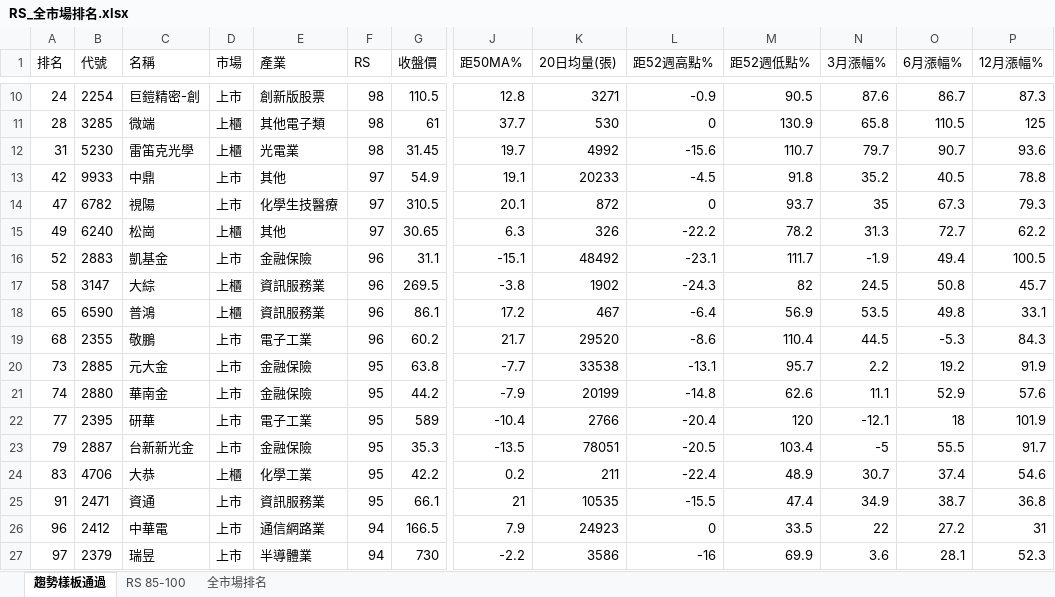
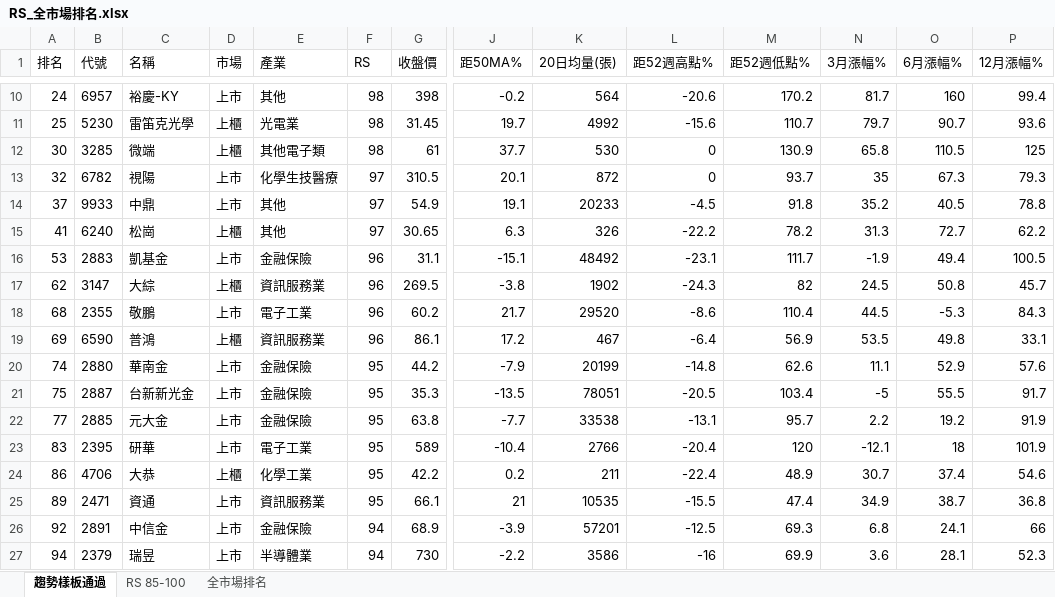
Before and after one commit to smoli0725-droid/tw-rs-screener, an Excel workbook: output/RS_全市場排名.xlsx, sheet 趨勢樣板通過, drawn as a sheet; only a part is shown, gaps mark what is left out; values as stored, in another font and other column widths than the file's, no borders; removed rows and columns are numbered as before the commit, all else as after; rows hold the shown columns only; the diff covers the shown part only; the diff names each change by its address in the sheet, - before the commit and + after, or states it on an @@ line.

```diff
--- a/output/RS_全市場排名.xlsx (sheet 趨勢樣板通過)
+++ b/output/RS_全市場排名.xlsx (sheet 趨勢樣板通過)
-B10 (代號): 2254
+B10 (代號): 6957
-C10 (名稱): 巨鎧精密-創
+C10 (名稱): 裕慶-KY
-E10 (產業): 創新版股票
+E10 (產業): 其他
-G10 (收盤價): 110.5
+G10 (收盤價): 398
-J10 (距50MA%): 12.8
+J10 (距50MA%): -0.2
-K10 (20日均量(張)): 3271
+K10 (20日均量(張)): 564
-L10 (距52週高點%): -0.9
+L10 (距52週高點%): -20.6
-M10 (距52週低點%): 90.5
+M10 (距52週低點%): 170.2
-N10 (3月漲幅%): 87.6
+N10 (3月漲幅%): 81.7
-O10 (6月漲幅%): 86.7
+O10 (6月漲幅%): 160
-P10 (12月漲幅%): 87.3
+P10 (12月漲幅%): 99.4
-row 11: 28 | 3285 | 微端 | 上櫃 | 其他電子類 | 98 | 61 | 37.7 | 530 | 0 | 130.9 | 65.8 | 110.5 | 125
-A11 (排名): 31
+A11 (排名): 25
-row 13: 42 | 9933 | 中鼎 | 上市 | 其他 | 97 | 54.9 | 19.1 | 20233 | -4.5 | 91.8 | 35.2 | 40.5 | 78.8
+row 12: 30 | 3285 | 微端 | 上櫃 | 其他電子類 | 98 | 61 | 37.7 | 530 | 0 | 130.9 | 65.8 | 110.5 | 125
-A13 (排名): 47
+A13 (排名): 32
+row 14: 37 | 9933 | 中鼎 | 上市 | 其他 | 97 | 54.9 | 19.1 | 20233 | -4.5 | 91.8 | 35.2 | 40.5 | 78.8
-A15 (排名): 49
+A15 (排名): 41
-A16 (排名): 52
+A16 (排名): 53
-A17 (排名): 58
+A17 (排名): 62
-row 18: 65 | 6590 | 普鴻 | 上櫃 | 資訊服務業 | 96 | 86.1 | 17.2 | 467 | -6.4 | 56.9 | 53.5 | 49.8 | 33.1
-row 20: 73 | 2885 | 元大金 | 上市 | 金融保險 | 95 | 63.8 | -7.7 | 33538 | -13.1 | 95.7 | 2.2 | 19.2 | 91.9
+row 19: 69 | 6590 | 普鴻 | 上櫃 | 資訊服務業 | 96 | 86.1 | 17.2 | 467 | -6.4 | 56.9 | 53.5 | 49.8 | 33.1
-row 22: 77 | 2395 | 研華 | 上市 | 電子工業 | 95 | 589 | -10.4 | 2766 | -20.4 | 120 | -12.1 | 18 | 101.9
-A21 (排名): 79
+A21 (排名): 75
+row 22: 77 | 2885 | 元大金 | 上市 | 金融保險 | 95 | 63.8 | -7.7 | 33538 | -13.1 | 95.7 | 2.2 | 19.2 | 91.9
+row 23: 83 | 2395 | 研華 | 上市 | 電子工業 | 95 | 589 | -10.4 | 2766 | -20.4 | 120 | -12.1 | 18 | 101.9
-A24 (排名): 83
+A24 (排名): 86
-A25 (排名): 91
+A25 (排名): 89
-row 26: 96 | 2412 | 中華電 | 上市 | 通信網路業 | 94 | 166.5 | 7.9 | 24923 | 0 | 33.5 | 22 | 27.2 | 31
+row 26: 92 | 2891 | 中信金 | 上市 | 金融保險 | 94 | 68.9 | -3.9 | 57201 | -12.5 | 69.3 | 6.8 | 24.1 | 66
-A27 (排名): 97
+A27 (排名): 94
```
Also changed, not shown: 16 added rows, 16 removed rows and 132 edited cells elsewhere in this sheet, sheet RS 85-100, sheet 全市場排名, 6 other files.
